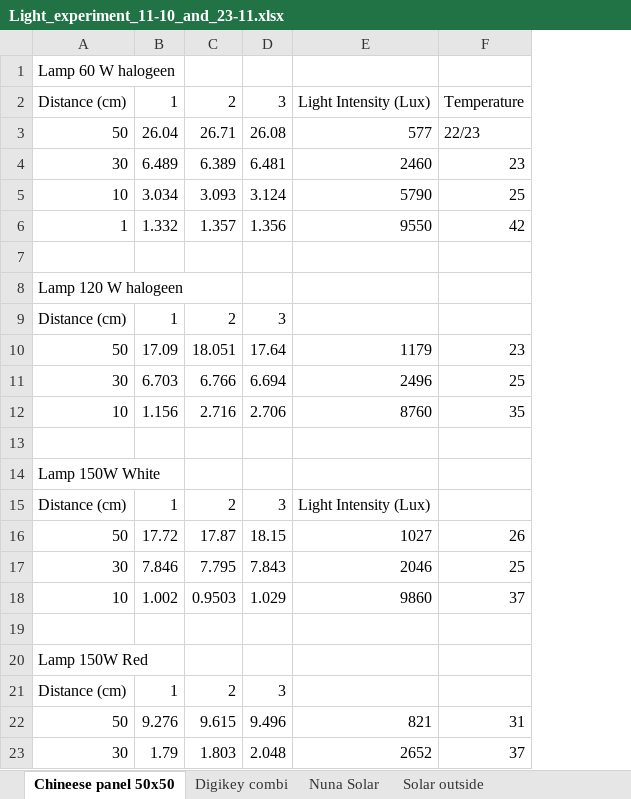
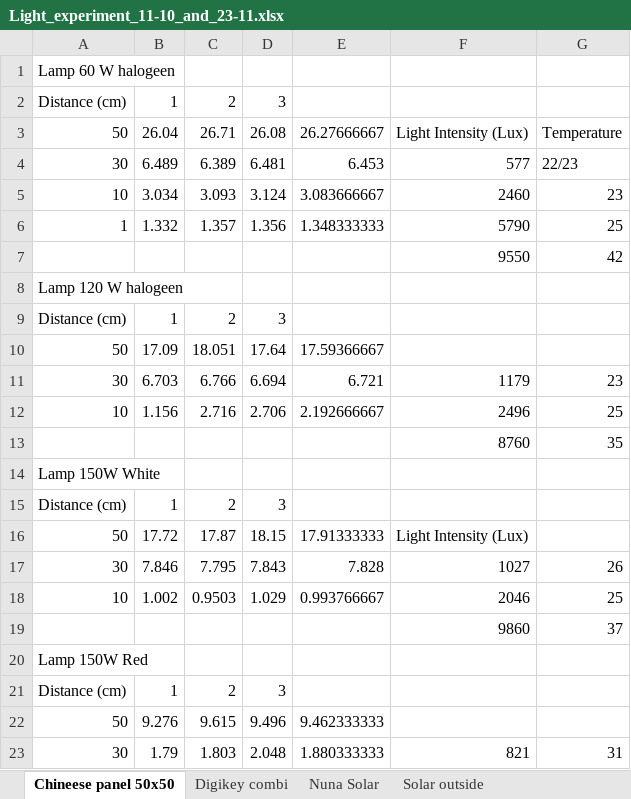
Before and after one commit to amjadmajid/ipRobot, an Excel workbook: Code/Python/Experiments/Light_experiment_11-10_and_23-11.xlsx, sheet Chineese panel 50x50, drawn as a sheet; only a part is shown; values as stored, in another font and other column widths than the file's, no borders; addresses are those after the commit; the diff covers the shown part only; the diff names each change by its address in the sheet, - before the commit and + after, or states it on an @@ line.

Commit message:
Update python and excel files!

```diff
--- a/Code/Python/Experiments/Light_experiment_11-10_and_23-11.xlsx (sheet Chineese panel 50x50)
+++ b/Code/Python/Experiments/Light_experiment_11-10_and_23-11.xlsx (sheet Chineese panel 50x50)
+column E, rows 3-23: 26.27666667 | 6.453 | 3.083666667 | 1.348333333 |  |  |  | 17.59366667 | 6.721 | 2.192666667 |  |  |  | 17.91333333 | 7.828 | 0.993766667 |  |  |  | 9.462333333 | 1.880333333
-F2: Light Intensity (Lux)
+F2: (empty)
-G2: Temperature
+G2: (empty)
-F3: 577
+F3: Light Intensity (Lux)
-G3: 22/23
+G3: Temperature
-F4: 2460
+F4: 577
-G4: 23
+G4: 22/23
-F5: 5790
+F5: 2460
-G5: 25
+G5: 23
-F6: 9550
+F6: 5790
-G6: 42
+G6: 25
-row 7: (empty)
+row 7:  |  |  |  |  | 9550 | 42
-F10: 1179
+F10: (empty)
-G10: 23
+G10: (empty)
-F11: 2496
+F11: 1179
-G11: 25
+G11: 23
-F12: 8760
+F12: 2496
-G12: 35
+G12: 25
-row 13: (empty)
+row 13:  |  |  |  |  | 8760 | 35
-F15: Light Intensity (Lux)
+F15: (empty)
-F16: 1027
+F16: Light Intensity (Lux)
-G16: 26
+G16: (empty)
-F17: 2046
+F17: 1027
-G17: 25
+G17: 26
-F18: 9860
+F18: 2046
-G18: 37
+G18: 25
-row 19: (empty)
+row 19:  |  |  |  |  | 9860 | 37
-F22: 821
+F22: (empty)
-G22: 31
+G22: (empty)
-F23: 2652
+F23: 821
-G23: 37
+G23: 31
```
Also changed, not shown: 4 edited cells elsewhere in this sheet, sheet Solar outside, 5 other files.
